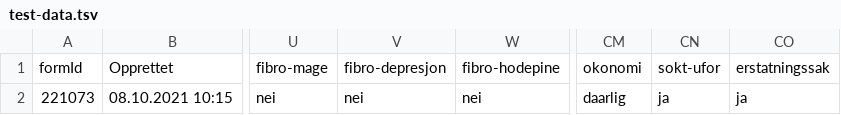
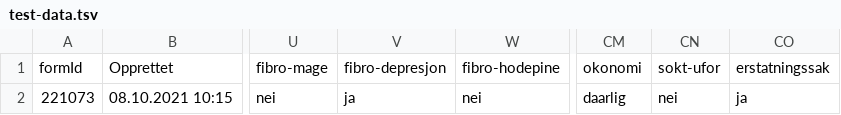
Before and after one commit to tesolberg/arr-data-manager, a TSV file: data/test-data.tsv, drawn as a sheet; only a part is shown, gaps mark what is left out; the diff names each change by its address in the sheet, - before the commit and + after, or states it on an @@ line.

```diff
--- a/data/test-data.tsv
+++ b/data/test-data.tsv
-V2: nei
+V2: ja
-CN2: ja
+CN2: nei
```
Also changed, not shown: 1 other file.
